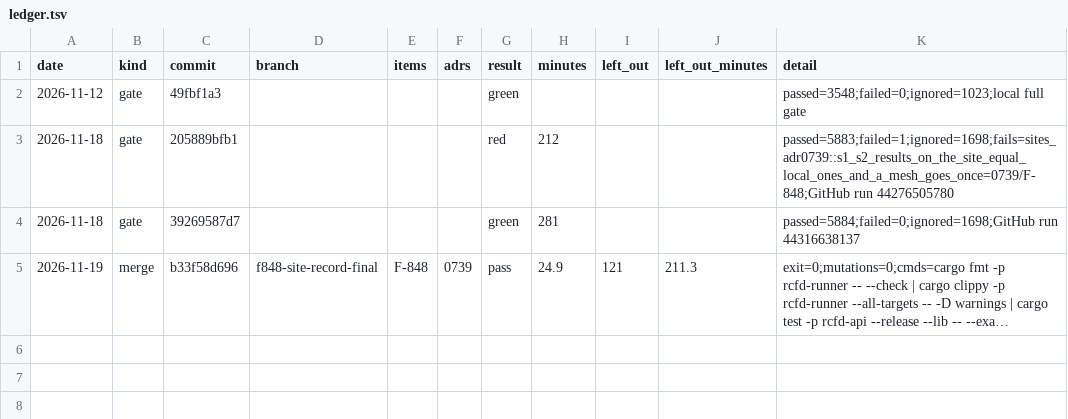
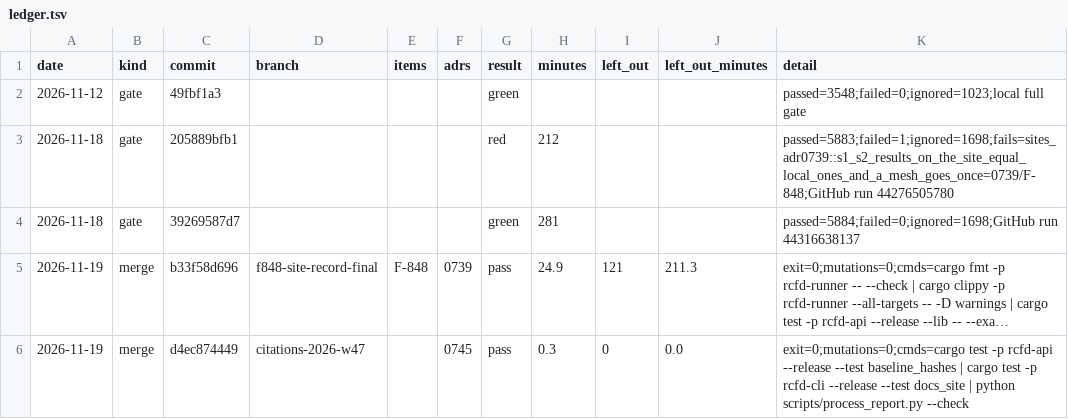
Before and after one commit to c4ss/rcfd, a TSV file: docs/process/ledger.tsv, drawn as a sheet; long unchanged cells end in …; the diff names each change by its address in the sheet, - before the commit and + after, or states it on an @@ line.

Commit message:
Ledger and generated pages after the merge of citations-2026-w47

```diff
--- a/docs/process/ledger.tsv
+++ b/docs/process/ledger.tsv
+row 6: 2026-11-19 | merge | d4ec874449 | citations-2026-w47 |  | 0745 | pass | 0.3 | 0 | 0.0 | exit=0;mutations=0;cmds=cargo test -p rcfd-api --release --test baseline_hashes | cargo test -p rcfd-cli --release --test docs_site | python scripts/process_report.py --check
```
